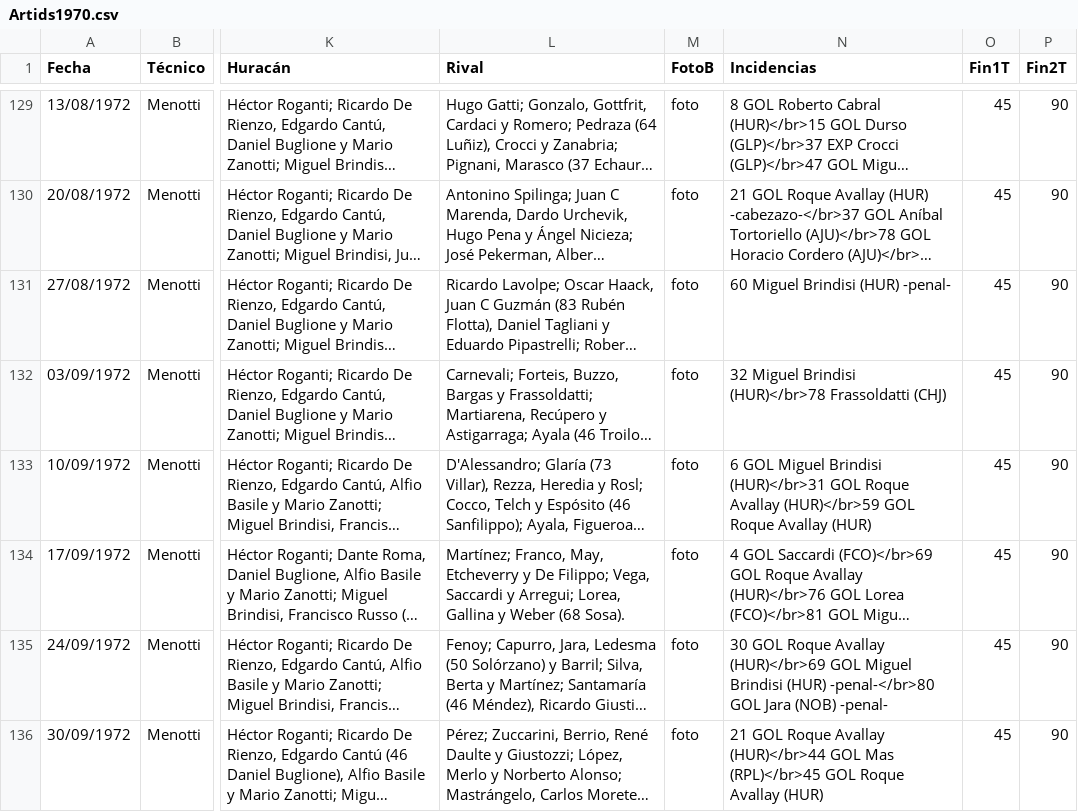
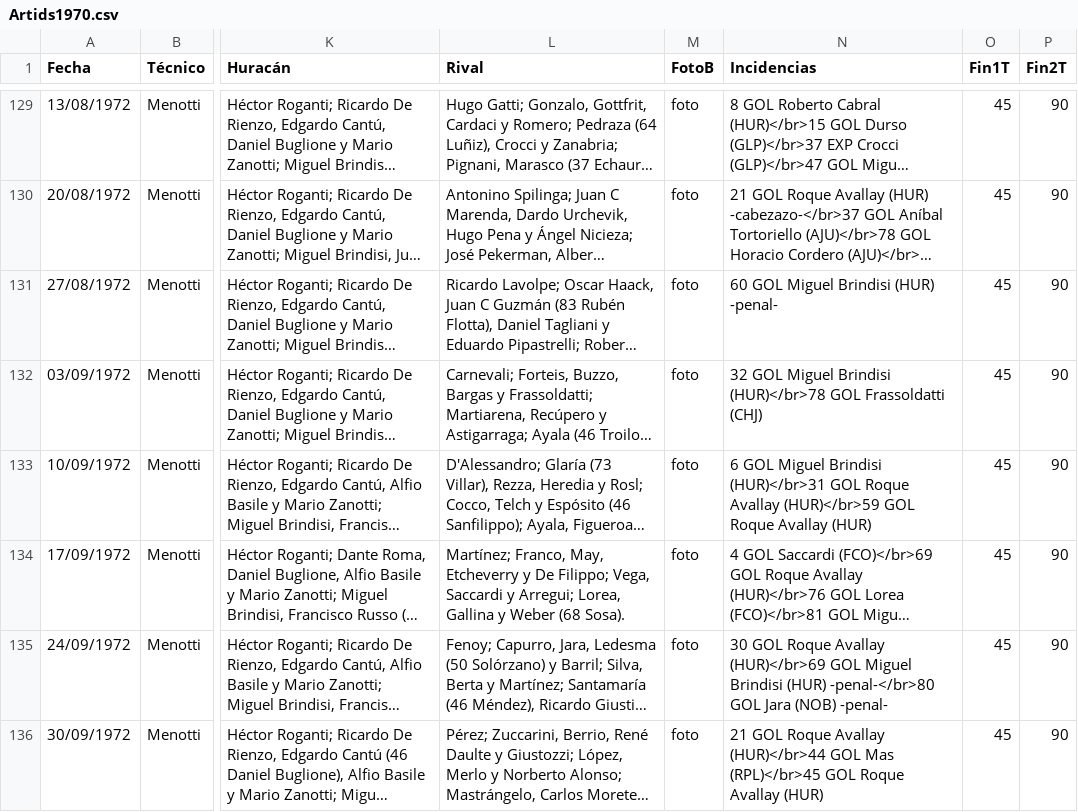
Before and after one commit to globopedia/Artids, a CSV file: Artids1970.csv, drawn as a sheet; only a part is shown, gaps mark what is left out; long unchanged cells end in …; the diff names each change by its address in the sheet, - before the commit and + after, or states it on an @@ line.

Commit message:
Update Artids1970.csv

```diff
--- a/Artids1970.csv
+++ b/Artids1970.csv
-N131 (Incidencias): 60 Miguel Brindisi (HUR) -penal-
+N131 (Incidencias): 60 GOL Miguel Brindisi (HUR) -penal-
-N132 (Incidencias): 32 Miguel Brindisi (HUR)</br>78 Frassoldatti (CHJ)
+N132 (Incidencias): 32 GOL Miguel Brindisi (HUR)</br>78 GOL Frassoldatti (CHJ)
```
